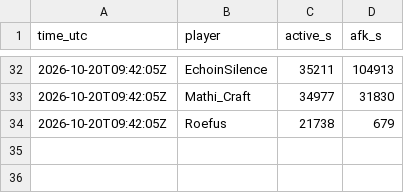
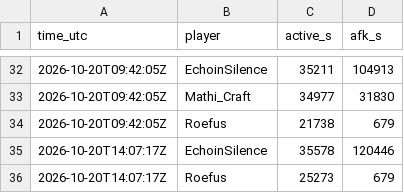
Before and after one commit to mathijsboogaert/Voxel, a CSV file: docs/data/afk-history.csv, drawn as a sheet; only a part is shown, gaps mark what is left out.

```diff
--- a/docs/data/afk-history.csv
+++ b/docs/data/afk-history.csv
@@ -34 +34,3 @@ time_utc,player,active_s,afk_s
 2026-10-20T09:42:05Z,Roefus,21738,679
+2026-10-20T14:07:17Z,EchoinSilence,35578,120446
+2026-10-20T14:07:17Z,Roefus,25273,679
```
Also changed, not shown: docs/data/voxel-events.csv, docs/data/voxel-hourly.csv, 3 other files.
